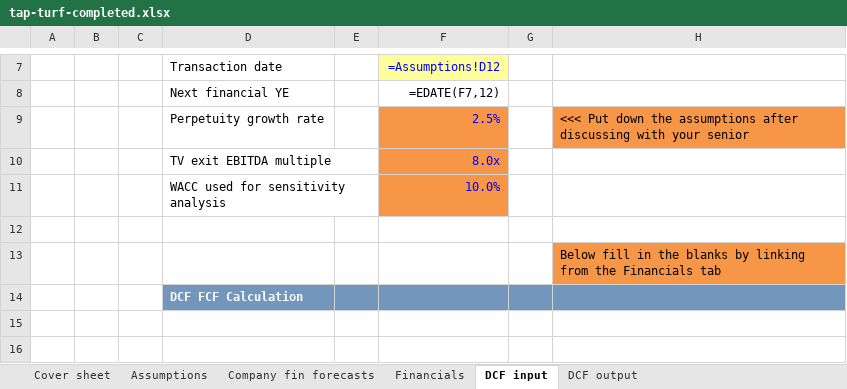
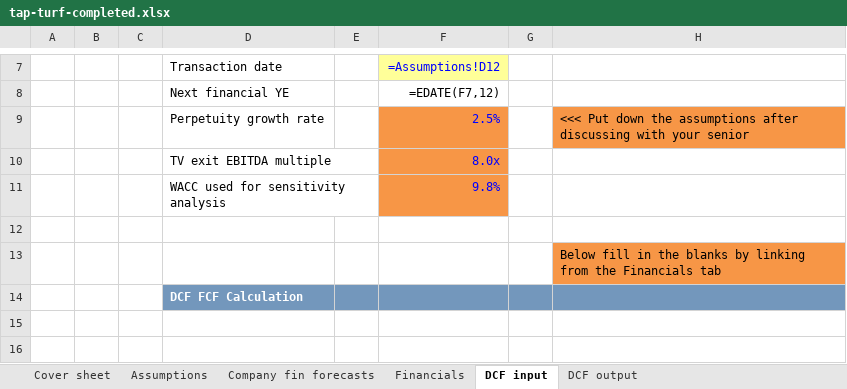
Before and after one commit to maitrya/claude, an Excel workbook: dcf-grader/sample-models/tap-turf-completed.xlsx, sheet DCF input, drawn as a sheet; only a part is shown, gaps mark what is left out; values as stored, in another font and other column widths than the file's, no borders; formulas without a stored value are shown as written; the diff names each change by its address in the sheet, - before the commit and + after, or states it on an @@ line.

```diff
--- a/dcf-grader/sample-models/tap-turf-completed.xlsx (sheet DCF input)
+++ b/dcf-grader/sample-models/tap-turf-completed.xlsx (sheet DCF input)
-F11: 10.0%
+F11: 9.8%
```
Also changed, not shown: sheet DCF output, 2 other files.
